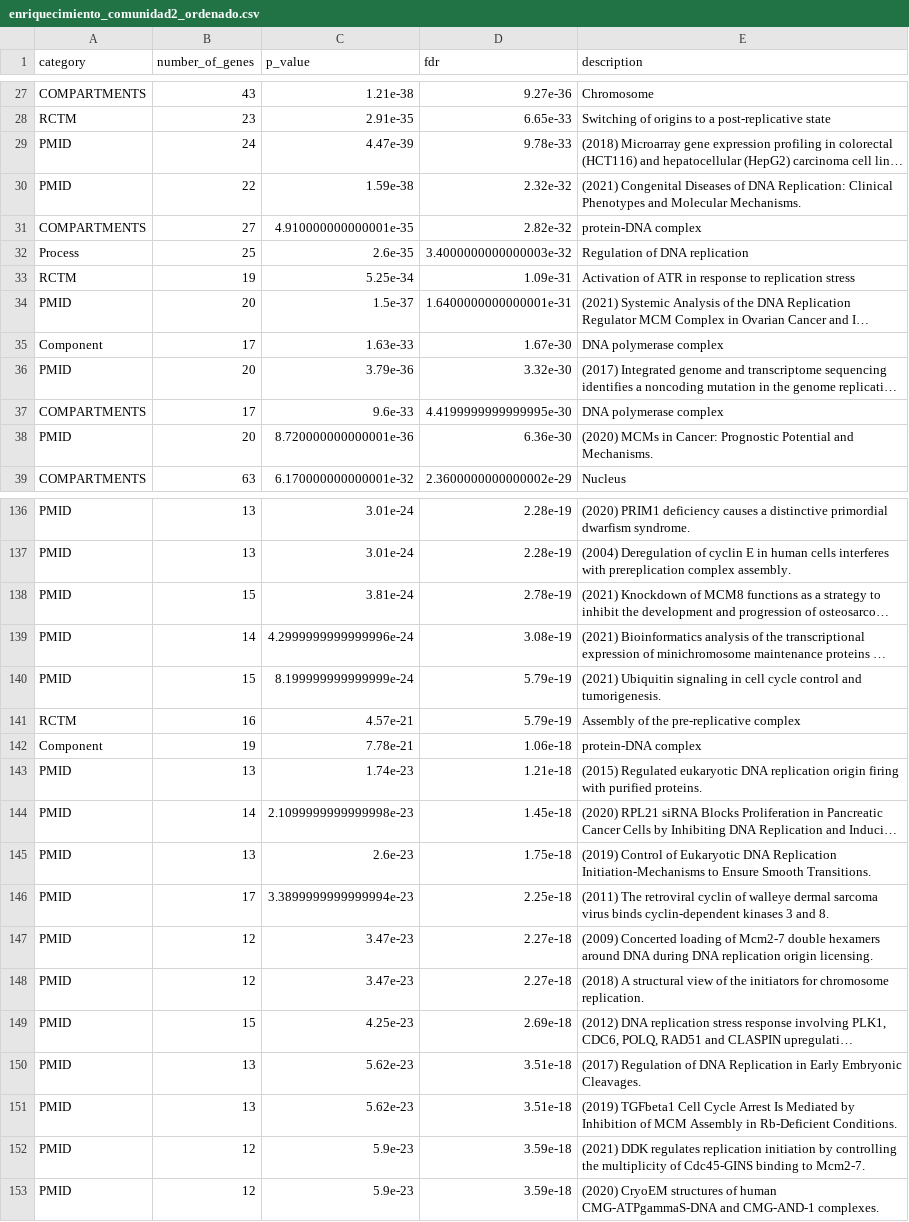
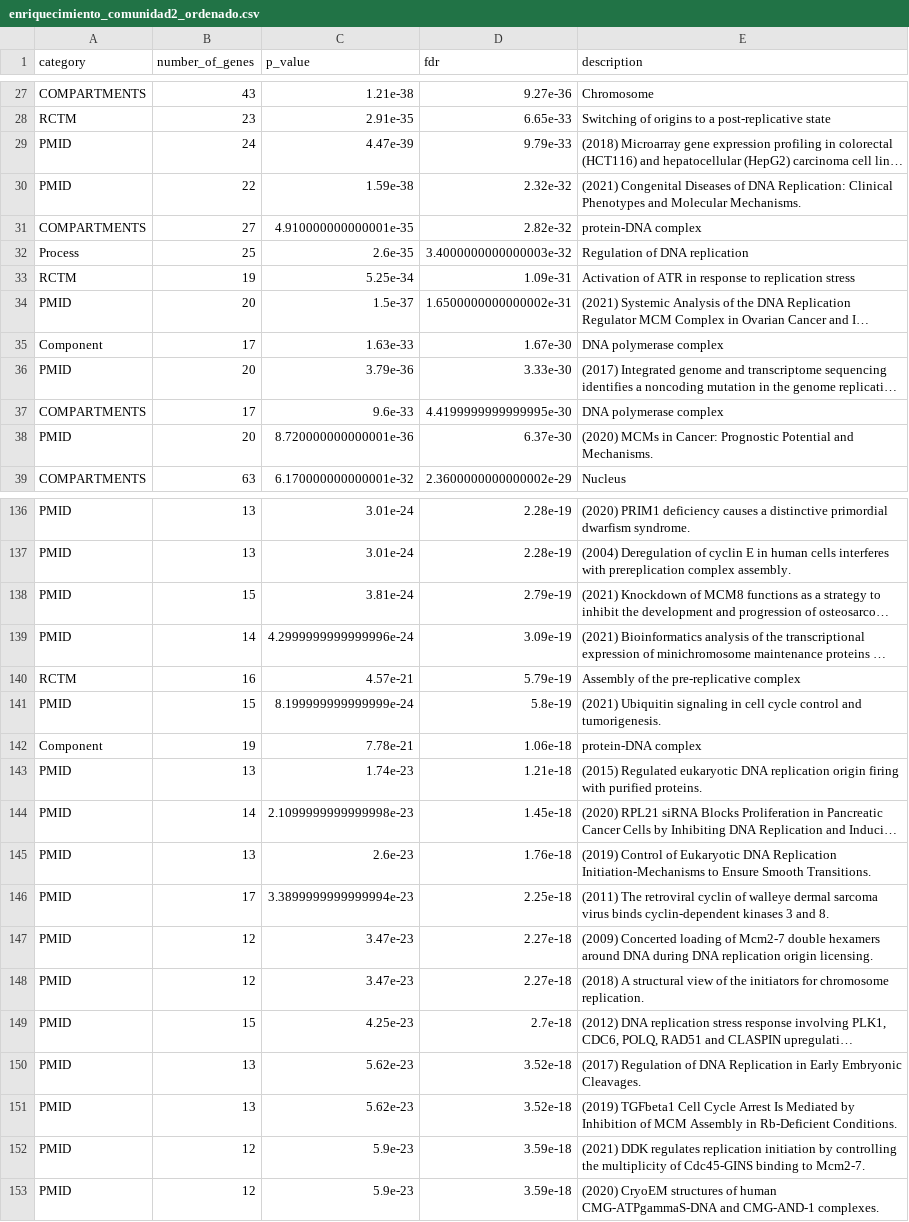
Before and after one commit to nmartinser/HPO_Dysgraphia, a CSV file: results/enriquecimiento_comunidad2_ordenado.csv, drawn as a sheet; only a part is shown, gaps mark what is left out; long unchanged cells end in …; removed rows and columns are numbered as before the commit, all else as after; the diff covers the shown part only; the diff names each change by its address in the sheet, - before the commit and + after, or states it on an @@ line.

```diff
--- a/results/enriquecimiento_comunidad2_ordenado.csv
+++ b/results/enriquecimiento_comunidad2_ordenado.csv
-D29 (fdr): 9.78e-33
+D29 (fdr): 9.79e-33
-D34 (fdr): 1.6400000000000001e-31
+D34 (fdr): 1.6500000000000002e-31
-D36 (fdr): 3.32e-30
+D36 (fdr): 3.33e-30
-D38 (fdr): 6.36e-30
+D38 (fdr): 6.37e-30
-D138 (fdr): 2.78e-19
+D138 (fdr): 2.79e-19
-D139 (fdr): 3.08e-19
+D139 (fdr): 3.09e-19
-row 140: PMID | 15 | 8.199999999999999e-24 | 5.79e-19 | (2021) Ubiquitin signaling in cell cycle control and tumorigenesis.
+row 141: PMID | 15 | 8.199999999999999e-24 | 5.8e-19 | (2021) Ubiquitin signaling in cell cycle control and tumorigenesis.
-D145 (fdr): 1.75e-18
+D145 (fdr): 1.76e-18
-D149 (fdr): 2.69e-18
+D149 (fdr): 2.7e-18
-D150:D151 (fdr): 3.51e-18
+D150:D151 (fdr): 3.52e-18
```
Also changed, not shown: 31 edited cells elsewhere in this file, results/enriquecimiento_200_ordenado.csv, results/enriquecimiento_comunidad1_ordenado.csv, 9 other files.
